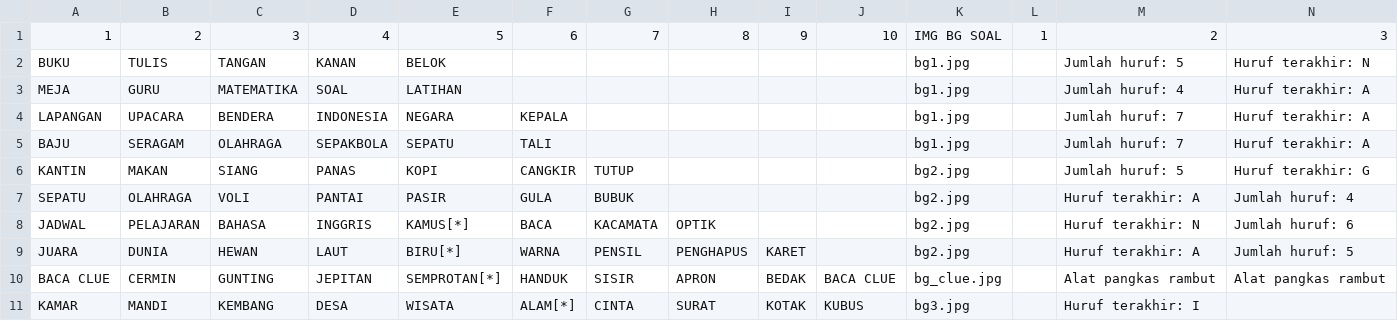
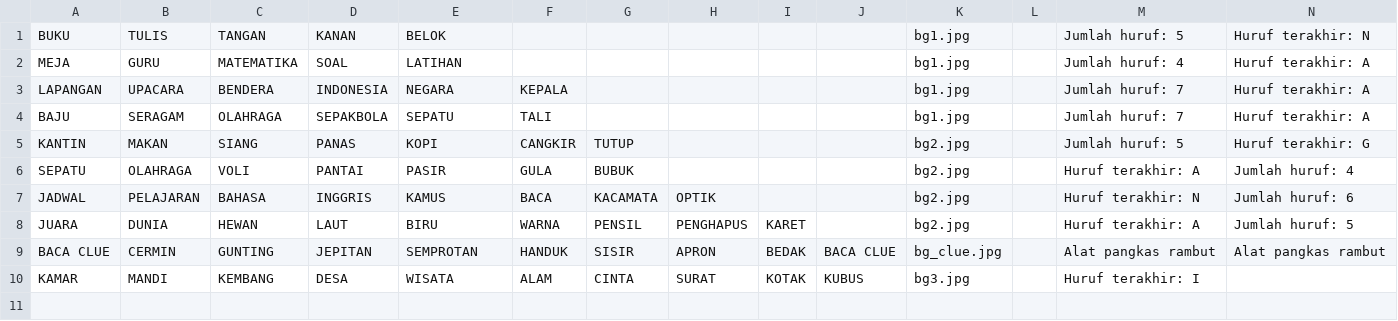
Before and after one commit to SekaLudianto/kata-berkait, a CSV file: csv/stage1.csv, drawn as a sheet; only a part is shown; removed rows and columns are numbered as before the commit, all else as after; rows hold the shown columns only; the diff names each change by its address in the sheet, - before the commit and + after, or states it on an @@ line.

```diff
--- a/csv/stage1.csv
+++ b/csv/stage1.csv
-row 1: 1 | 2 | 3 | 4 | 5 | 6 | 7 | 8 | 9 | 10 | IMG BG SOAL | 1 | 2 | 3
-E7: KAMUS[*]
+E7: KAMUS
-E8: BIRU[*]
+E8: BIRU
-E9: SEMPROTAN[*]
+E9: SEMPROTAN
-F10: ALAM[*]
+F10: ALAM
```
Also changed, not shown: 1 other file.
